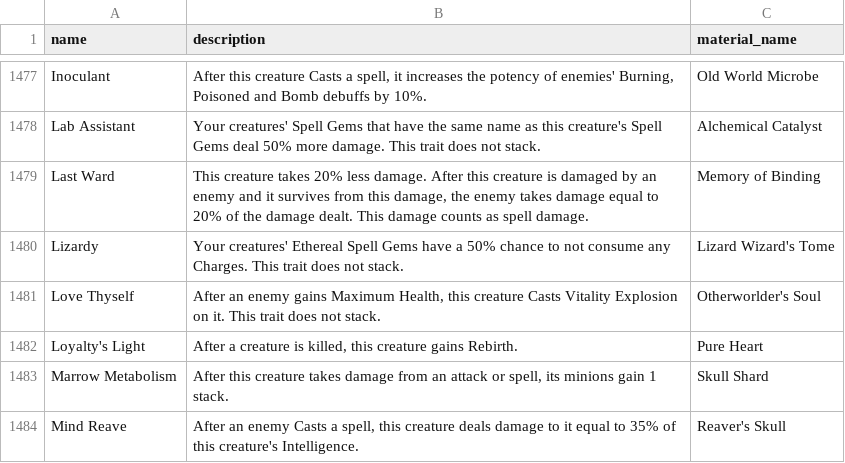
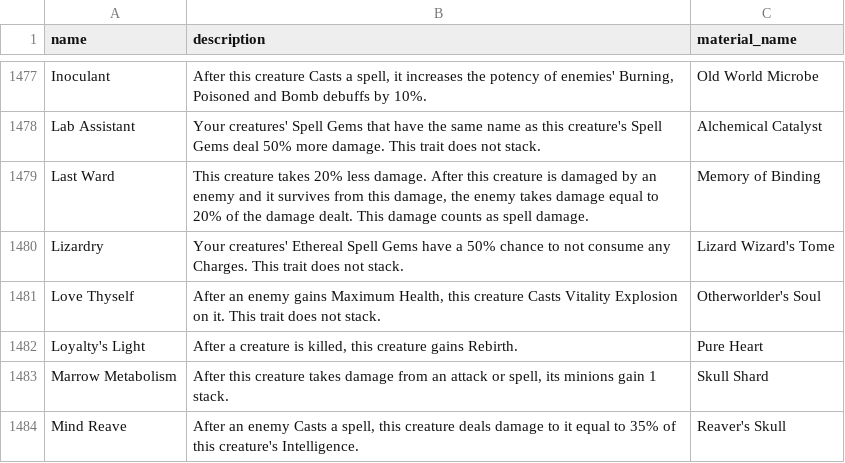
Before and after one commit to rovermicrover/siralim-ultimate-api, a CSV file: app/data/traits.csv, drawn as a sheet; only a part is shown, gaps mark what is left out.

Commit message:
Fix trait lookup issues

```diff
--- a/app/data/traits.csv
+++ b/app/data/traits.csv
@@ -1498,3 +1498,3 @@ Lab Assistant,Your creatures' Spell Gems that have the same name as this creatur
 Last Ward,"This creature takes 20% less damage. After this creature is damaged by an enemy and it survives from this damage, the enemy takes damage equal to 20% of the damage dealt. This damage counts as spell damage.",Memory of Binding
-Lizardy,Your creatures' Ethereal Spell Gems have a 50% chance to not consume any Charges. This trait does not stack.,Lizard Wizard's Tome
+Lizardry,Your creatures' Ethereal Spell Gems have a 50% chance to not consume any Charges. This trait does not stack.,Lizard Wizard's Tome
 Love Thyself,"After an enemy gains Maximum Health, this creature Casts Vitality Explosion on it. This trait does not stack.",Otherworlder's Soul
```
Also changed, not shown: app/data/creatures.csv.
